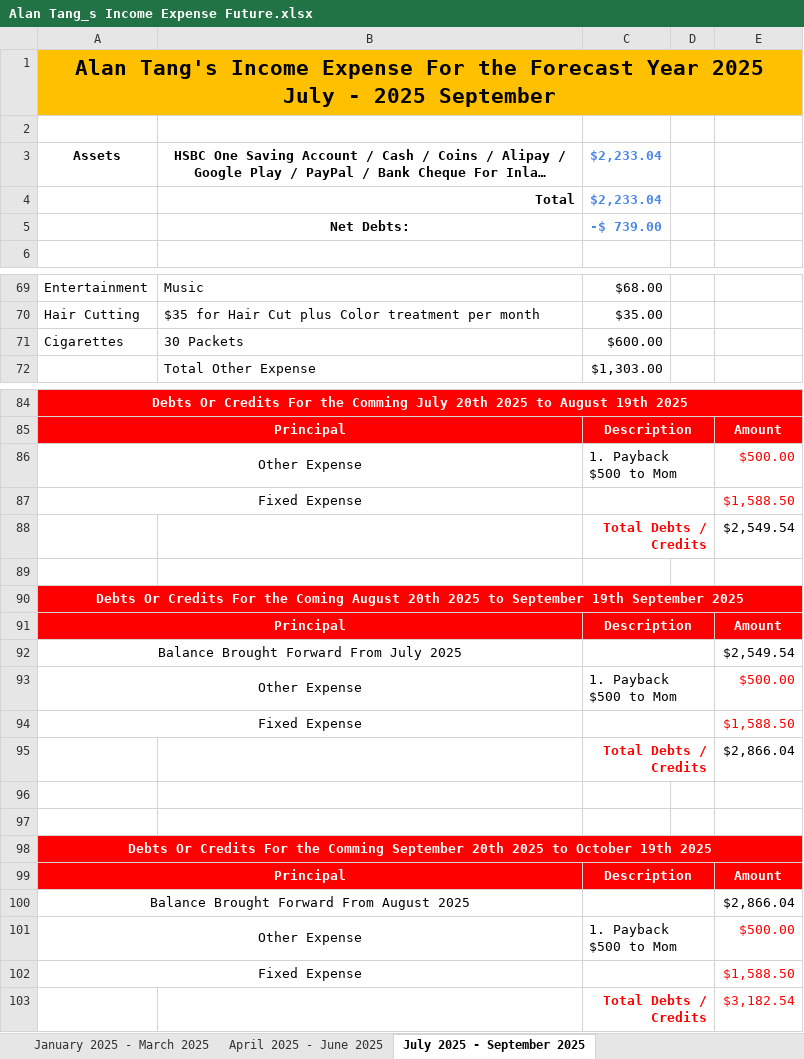
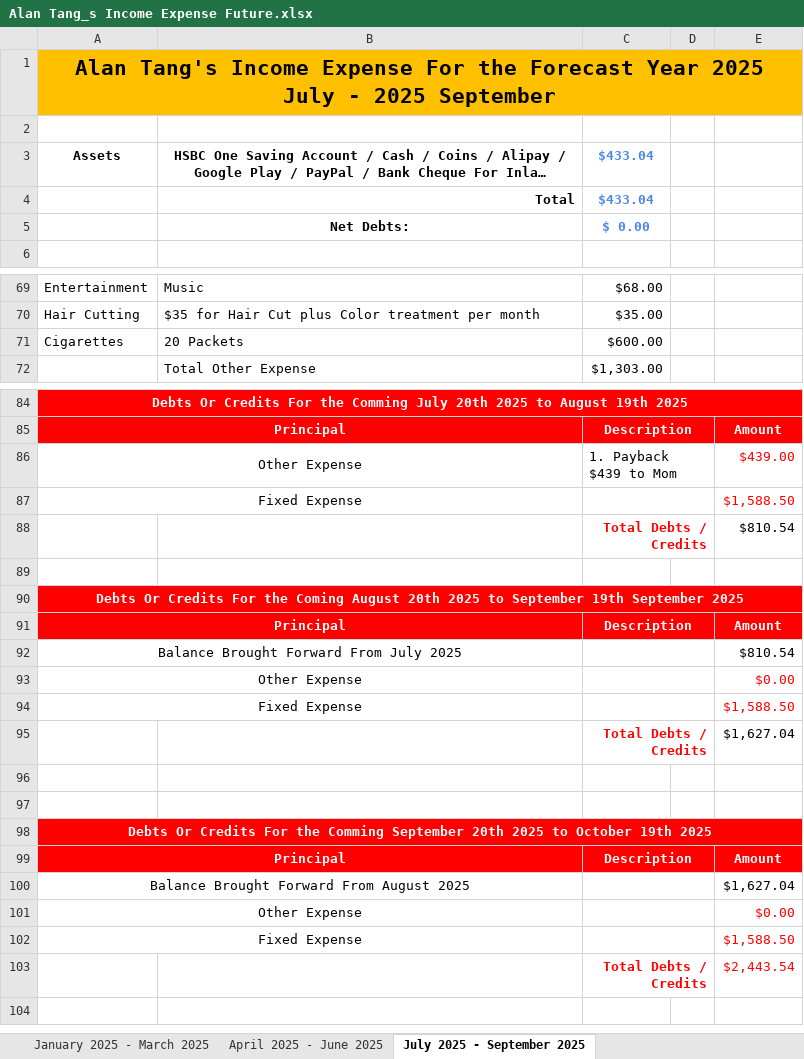
Before and after one commit to singluntang/Income-Expenditure-Forecast, an Excel workbook: Alan Tang_s Income Expense Future.xlsx, sheet July 2025 - September 2025, drawn as a sheet; only a part is shown, gaps mark what is left out; long unchanged cells end in …; values as stored, in another font and other column widths than the file's, no borders; conditional formats not drawn; the diff names each change by its address in the sheet, - before the commit and + after, or states it on an @@ line.

Commit message:
docs: Mom's payback installment updated.

```diff
--- a/Alan Tang_s Income Expense Future.xlsx (sheet July 2025 - September 2025)
+++ b/Alan Tang_s Income Expense Future.xlsx (sheet July 2025 - September 2025)
-C3:C4: $2,233.04
+C3:C4: $433.04
-C5: -$ 739.00
+C5: $ 0.00
-B71: 30 Packets
+B71: 20 Packets
-C86: 1. Payback $500 to Mom
+C86: 1. Payback $439 to Mom
-E86: $500.00
+E86: $439.00
-E88: $2,549.54
+E88: $810.54
-E92: $2,549.54
+E92: $810.54
-C93: 1. Payback $500 to Mom
+C93: (empty)
-E93: $500.00
+E93: $0.00
-E95: $2,866.04
+E95: $1,627.04
-E100: $2,866.04
+E100: $1,627.04
-C101: 1. Payback $500 to Mom
+C101: (empty)
-E101: $500.00
+E101: $0.00
-E103: $3,182.54
+E103: $2,443.54
```
Also changed, not shown: sheet April 2025 - June 2025, sheet January 2025 - March 2025, sheet April 2024 - June 2024, sheet October 2025 - December 2025, sheet April 2026 - June 2026, sheet January 2026 - March 2026, 2 more sheets.
